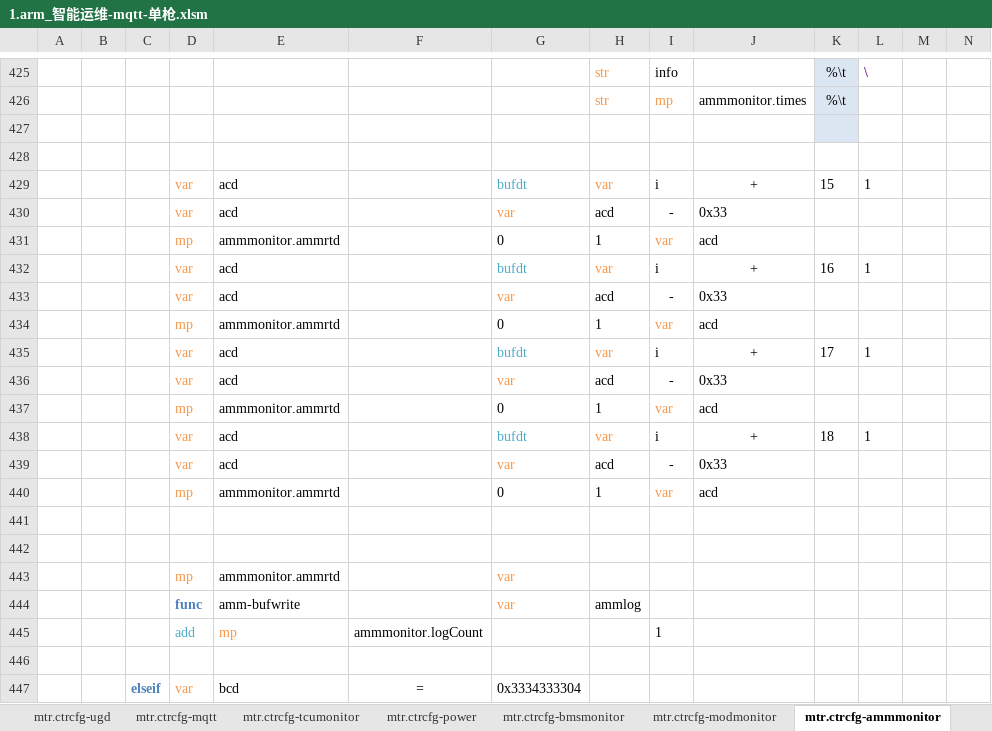
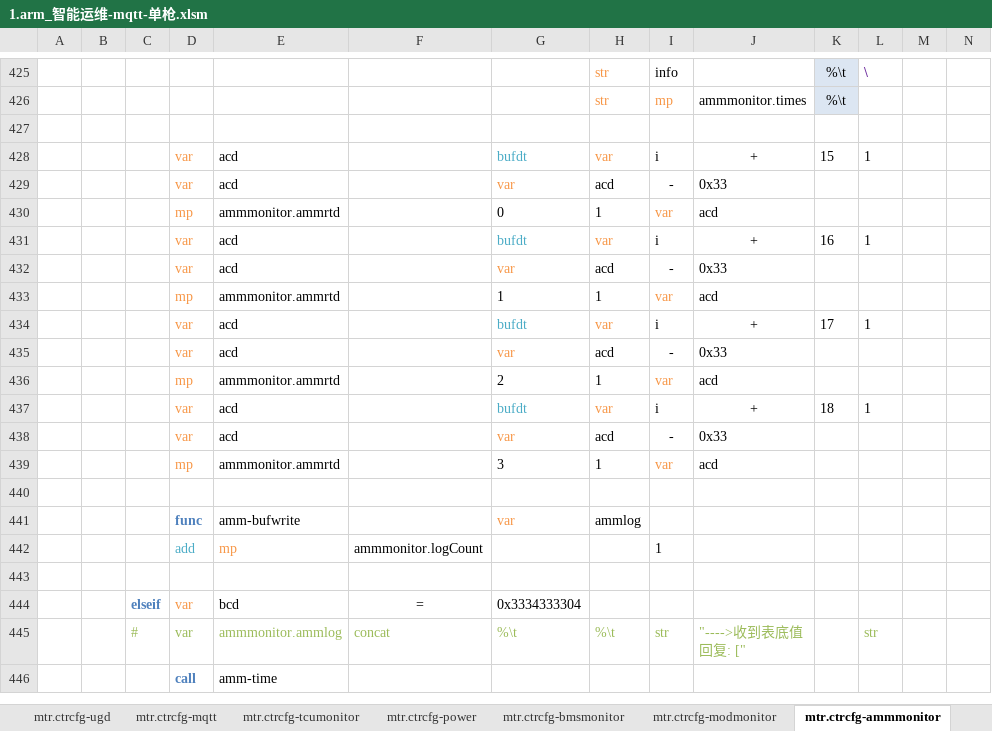
Before and after one commit to lmanzg/intelligence, an Excel workbook: 1.arm_智能运维-mqtt-单枪.xlsm, sheet mtr.ctrcfg-ammmonitor, drawn as a sheet; only a part is shown, gaps mark what is left out; the shorter side is filled out with more unchanged rows; values as stored, in another font and other column widths than the file's, no borders; removed rows and columns are numbered as before the commit, all else as after; rows hold the shown columns only; the diff names each change by its address in the sheet, - before the commit and + after, or states it on an @@ line.

Commit message:
1.25 15：00

```diff
--- a/1.arm_智能运维-mqtt-单枪.xlsm (sheet mtr.ctrcfg-ammmonitor)
+++ b/1.arm_智能运维-mqtt-单枪.xlsm (sheet mtr.ctrcfg-ammmonitor)
-K427 fill: #DCE6F2
+K427 fill: none
-row 428: (empty)
-G433: 0
+G433: 1
-G436: 0
+G436: 2
-G439: 0
+G439: 3
-row 442: (empty)
-row 443:  |  |  | mp | ammmonitor.ammrtd |  | var
```
